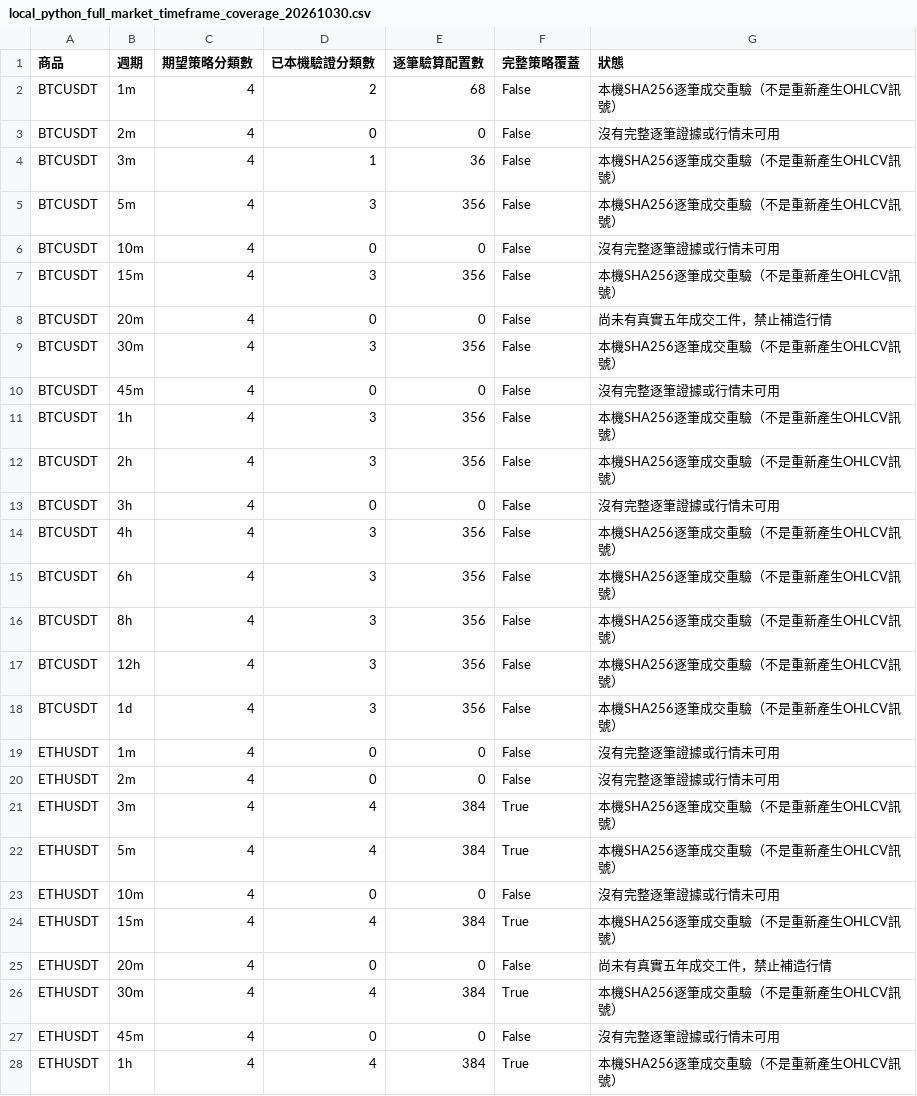
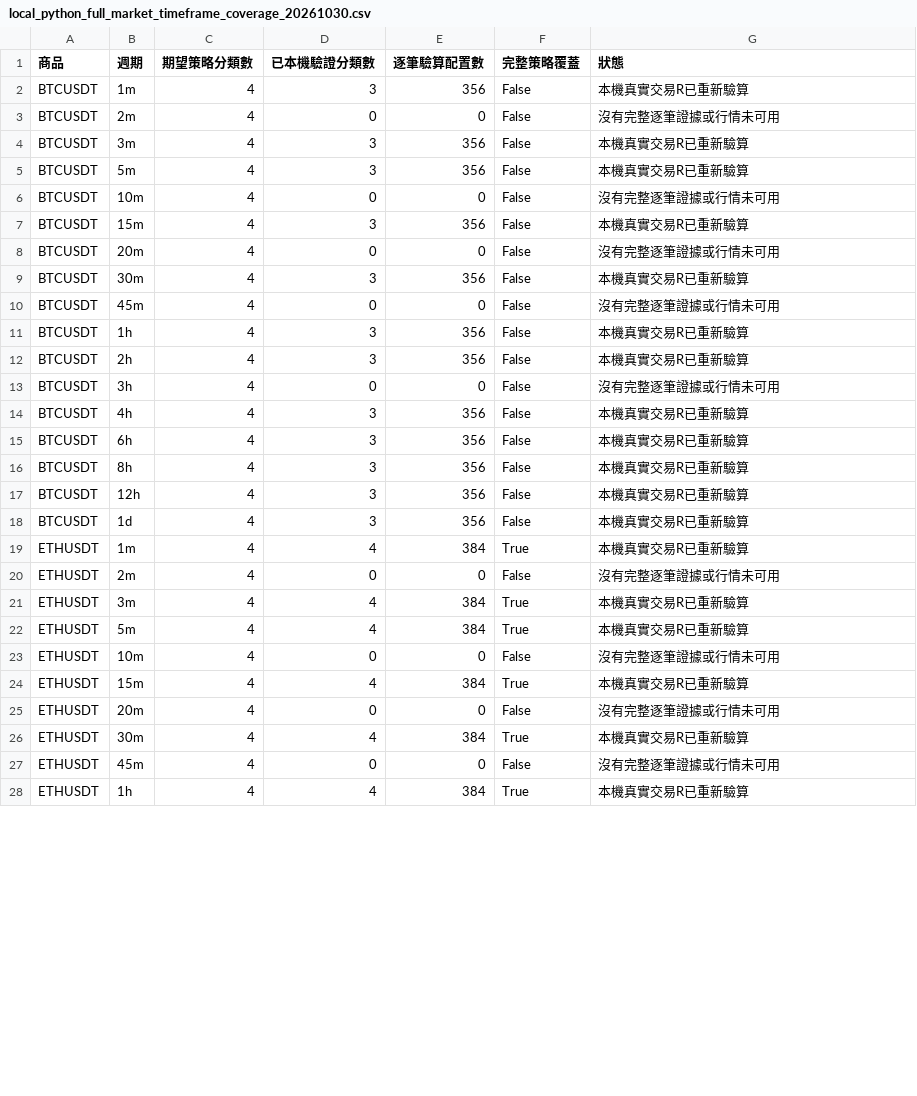
Before and after one commit to tofueu/trade-test, a CSV file: research/multi-market-strategy-ranking/results/combined_top100/local_python_full_market_timeframe_coverage_20261030.csv, drawn as a sheet; only a part is shown; the diff covers the shown part only.

```diff
--- a/research/multi-market-strategy-ranking/results/combined_top100/local_python_full_market_timeframe_coverage_20261030.csv
+++ b/research/multi-market-strategy-ranking/results/combined_top100/local_python_full_market_timeframe_coverage_20261030.csv
@@ -1,28 +1,28 @@
 商品,週期,期望策略分類數,已本機驗證分類數,逐筆驗算配置數,完整策略覆蓋,狀態
-BTCUSDT,1m,4,2,68,False,本機SHA256逐筆成交重驗（不是重新產生OHLCV訊號）
+BTCUSDT,1m,4,3,356,False,本機真實交易R已重新驗算
 BTCUSDT,2m,4,0,0,False,沒有完整逐筆證據或行情未可用
-BTCUSDT,3m,4,1,36,False,本機SHA256逐筆成交重驗（不是重新產生OHLCV訊號）
-BTCUSDT,5m,4,3,356,False,本機SHA256逐筆成交重驗（不是重新產生OHLCV訊號）
+BTCUSDT,3m,4,3,356,False,本機真實交易R已重新驗算
+BTCUSDT,5m,4,3,356,False,本機真實交易R已重新驗算
 BTCUSDT,10m,4,0,0,False,沒有完整逐筆證據或行情未可用
-BTCUSDT,15m,4,3,356,False,本機SHA256逐筆成交重驗（不是重新產生OHLCV訊號）
-BTCUSDT,20m,4,0,0,False,尚未有真實五年成交工件，禁止補造行情
-BTCUSDT,30m,4,3,356,False,本機SHA256逐筆成交重驗（不是重新產生OHLCV訊號）
+BTCUSDT,15m,4,3,356,False,本機真實交易R已重新驗算
+BTCUSDT,20m,4,0,0,False,沒有完整逐筆證據或行情未可用
+BTCUSDT,30m,4,3,356,False,本機真實交易R已重新驗算
 BTCUSDT,45m,4,0,0,False,沒有完整逐筆證據或行情未可用
-BTCUSDT,1h,4,3,356,False,本機SHA256逐筆成交重驗（不是重新產生OHLCV訊號）
-BTCUSDT,2h,4,3,356,False,本機SHA256逐筆成交重驗（不是重新產生OHLCV訊號）
+BTCUSDT,1h,4,3,356,False,本機真實交易R已重新驗算
+BTCUSDT,2h,4,3,356,False,本機真實交易R已重新驗算
 BTCUSDT,3h,4,0,0,False,沒有完整逐筆證據或行情未可用
-BTCUSDT,4h,4,3,356,False,本機SHA256逐筆成交重驗（不是重新產生OHLCV訊號）
-BTCUSDT,6h,4,3,356,False,本機SHA256逐筆成交重驗（不是重新產生OHLCV訊號）
-BTCUSDT,8h,4,3,356,False,本機SHA256逐筆成交重驗（不是重新產生OHLCV訊號）
-BTCUSDT,12h,4,3,356,False,本機SHA256逐筆成交重驗（不是重新產生OHLCV訊號）
-BTCUSDT,1d,4,3,356,False,本機SHA256逐筆成交重驗（不是重新產生OHLCV訊號）
-ETHUSDT,1m,4,0,0,False,沒有完整逐筆證據或行情未可用
+BTCUSDT,4h,4,3,356,False,本機真實交易R已重新驗算
+BTCUSDT,6h,4,3,356,False,本機真實交易R已重新驗算
+BTCUSDT,8h,4,3,356,False,本機真實交易R已重新驗算
+BTCUSDT,12h,4,3,356,False,本機真實交易R已重新驗算
+BTCUSDT,1d,4,3,356,False,本機真實交易R已重新驗算
+ETHUSDT,1m,4,4,384,True,本機真實交易R已重新驗算
 ETHUSDT,2m,4,0,0,False,沒有完整逐筆證據或行情未可用
-ETHUSDT,3m,4,4,384,True,本機SHA256逐筆成交重驗（不是重新產生OHLCV訊號）
-ETHUSDT,5m,4,4,384,True,本機SHA256逐筆成交重驗（不是重新產生OHLCV訊號）
+ETHUSDT,3m,4,4,384,True,本機真實交易R已重新驗算
+ETHUSDT,5m,4,4,384,True,本機真實交易R已重新驗算
 ETHUSDT,10m,4,0,0,False,沒有完整逐筆證據或行情未可用
-ETHUSDT,15m,4,4,384,True,本機SHA256逐筆成交重驗（不是重新產生OHLCV訊號）
-ETHUSDT,20m,4,0,0,False,尚未有真實五年成交工件，禁止補造行情
-ETHUSDT,30m,4,4,384,True,本機SHA256逐筆成交重驗（不是重新產生OHLCV訊號）
+ETHUSDT,15m,4,4,384,True,本機真實交易R已重新驗算
+ETHUSDT,20m,4,0,0,False,沒有完整逐筆證據或行情未可用
+ETHUSDT,30m,4,4,384,True,本機真實交易R已重新驗算
 ETHUSDT,45m,4,0,0,False,沒有完整逐筆證據或行情未可用
-ETHUSDT,1h,4,4,384,True,本機SHA256逐筆成交重驗（不是重新產生OHLCV訊號）
+ETHUSDT,1h,4,4,384,True,本機真實交易R已重新驗算
```
Also changed, not shown: 29 edited cells elsewhere in this file.
